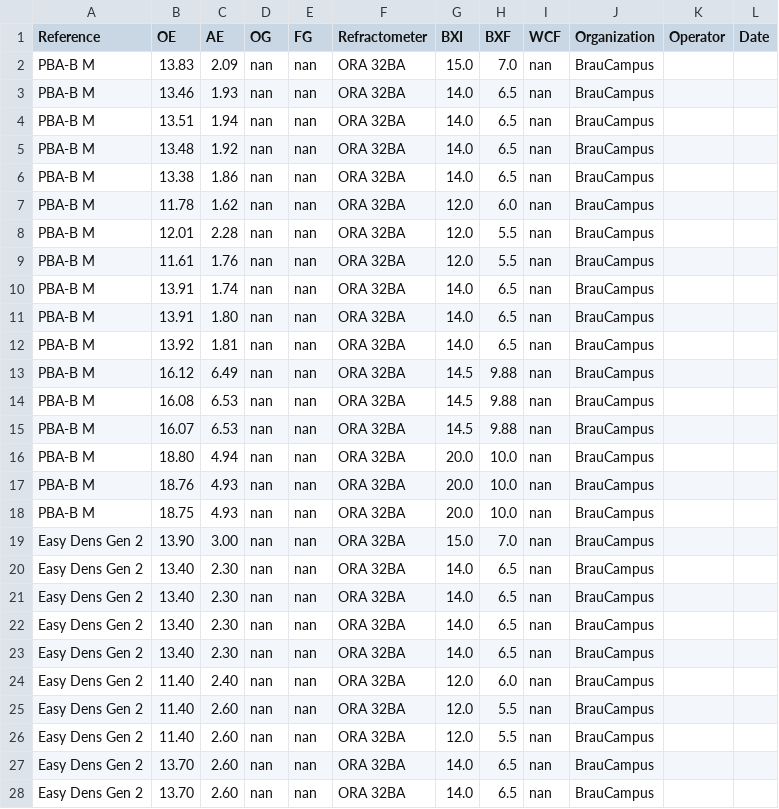
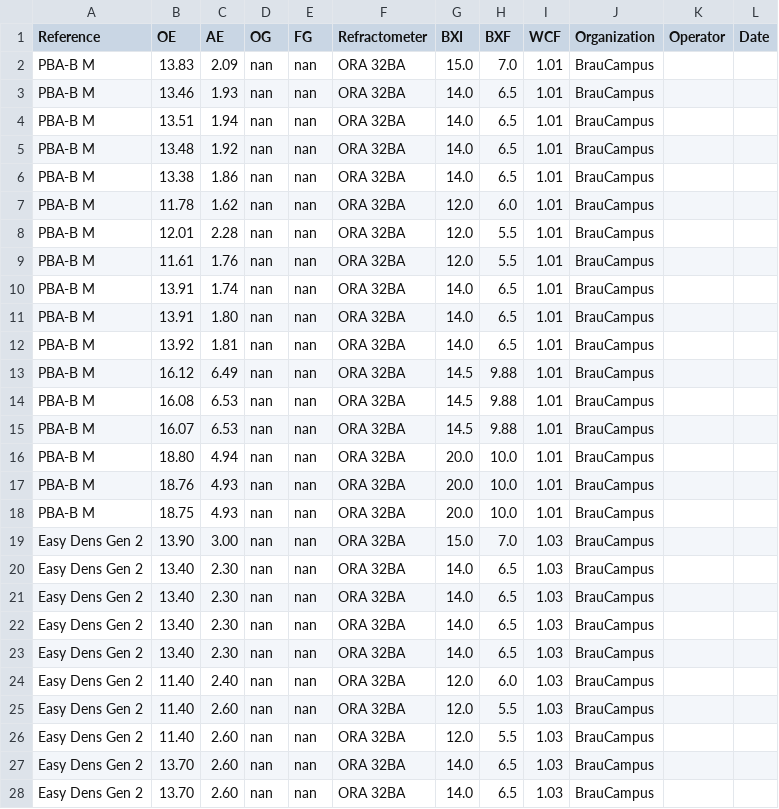
Before and after one commit to aschet/brauartikel, a CSV file: refraktometer/data_bc.csv, drawn as a sheet; only a part is shown; the diff covers the shown part only.

Commit message:
updated data, removed print

```diff
--- a/refraktometer/data_bc.csv
+++ b/refraktometer/data_bc.csv
@@ -1,28 +1,28 @@
 Reference,OE,AE,OG,FG,Refractometer,BXI,BXF,WCF,Organization,Operator,Date
-PBA-B M,13.83,2.09,nan,nan,ORA 32BA,15.0,7.0,nan,BrauCampus,,
-PBA-B M,13.46,1.93,nan,nan,ORA 32BA,14.0,6.5,nan,BrauCampus,,
-PBA-B M,13.51,1.94,nan,nan,ORA 32BA,14.0,6.5,nan,BrauCampus,,
-PBA-B M,13.48,1.92,nan,nan,ORA 32BA,14.0,6.5,nan,BrauCampus,,
-PBA-B M,13.38,1.86,nan,nan,ORA 32BA,14.0,6.5,nan,BrauCampus,,
-PBA-B M,11.78,1.62,nan,nan,ORA 32BA,12.0,6.0,nan,BrauCampus,,
-PBA-B M,12.01,2.28,nan,nan,ORA 32BA,12.0,5.5,nan,BrauCampus,,
-PBA-B M,11.61,1.76,nan,nan,ORA 32BA,12.0,5.5,nan,BrauCampus,,
-PBA-B M,13.91,1.74,nan,nan,ORA 32BA,14.0,6.5,nan,BrauCampus,,
-PBA-B M,13.91,1.80,nan,nan,ORA 32BA,14.0,6.5,nan,BrauCampus,,
-PBA-B M,13.92,1.81,nan,nan,ORA 32BA,14.0,6.5,nan,BrauCampus,,
-PBA-B M,16.12,6.49,nan,nan,ORA 32BA,14.5,9.88,nan,BrauCampus,,
-PBA-B M,16.08,6.53,nan,nan,ORA 32BA,14.5,9.88,nan,BrauCampus,,
-PBA-B M,16.07,6.53,nan,nan,ORA 32BA,14.5,9.88,nan,BrauCampus,,
-PBA-B M,18.80,4.94,nan,nan,ORA 32BA,20.0,10.0,nan,BrauCampus,,
-PBA-B M,18.76,4.93,nan,nan,ORA 32BA,20.0,10.0,nan,BrauCampus,,
-PBA-B M,18.75,4.93,nan,nan,ORA 32BA,20.0,10.0,nan,BrauCampus,,
-Easy Dens Gen 2,13.90,3.00,nan,nan,ORA 32BA,15.0,7.0,nan,BrauCampus,,
-Easy Dens Gen 2,13.40,2.30,nan,nan,ORA 32BA,14.0,6.5,nan,BrauCampus,,
-Easy Dens Gen 2,13.40,2.30,nan,nan,ORA 32BA,14.0,6.5,nan,BrauCampus,,
-Easy Dens Gen 2,13.40,2.30,nan,nan,ORA 32BA,14.0,6.5,nan,BrauCampus,,
-Easy Dens Gen 2,13.40,2.30,nan,nan,ORA 32BA,14.0,6.5,nan,BrauCampus,,
-Easy Dens Gen 2,11.40,2.40,nan,nan,ORA 32BA,12.0,6.0,nan,BrauCampus,,
-Easy Dens Gen 2,11.40,2.60,nan,nan,ORA 32BA,12.0,5.5,nan,BrauCampus,,
-Easy Dens Gen 2,11.40,2.60,nan,nan,ORA 32BA,12.0,5.5,nan,BrauCampus,,
-Easy Dens Gen 2,13.70,2.60,nan,nan,ORA 32BA,14.0,6.5,nan,BrauCampus,,
-Easy Dens Gen 2,13.70,2.60,nan,nan,ORA 32BA,14.0,6.5,nan,BrauCampus,,
+PBA-B M,13.83,2.09,nan,nan,ORA 32BA,15.0,7.0,1.01,BrauCampus,,
+PBA-B M,13.46,1.93,nan,nan,ORA 32BA,14.0,6.5,1.01,BrauCampus,,
+PBA-B M,13.51,1.94,nan,nan,ORA 32BA,14.0,6.5,1.01,BrauCampus,,
+PBA-B M,13.48,1.92,nan,nan,ORA 32BA,14.0,6.5,1.01,BrauCampus,,
+PBA-B M,13.38,1.86,nan,nan,ORA 32BA,14.0,6.5,1.01,BrauCampus,,
+PBA-B M,11.78,1.62,nan,nan,ORA 32BA,12.0,6.0,1.01,BrauCampus,,
+PBA-B M,12.01,2.28,nan,nan,ORA 32BA,12.0,5.5,1.01,BrauCampus,,
+PBA-B M,11.61,1.76,nan,nan,ORA 32BA,12.0,5.5,1.01,BrauCampus,,
+PBA-B M,13.91,1.74,nan,nan,ORA 32BA,14.0,6.5,1.01,BrauCampus,,
+PBA-B M,13.91,1.80,nan,nan,ORA 32BA,14.0,6.5,1.01,BrauCampus,,
+PBA-B M,13.92,1.81,nan,nan,ORA 32BA,14.0,6.5,1.01,BrauCampus,,
+PBA-B M,16.12,6.49,nan,nan,ORA 32BA,14.5,9.88,1.01,BrauCampus,,
+PBA-B M,16.08,6.53,nan,nan,ORA 32BA,14.5,9.88,1.01,BrauCampus,,
+PBA-B M,16.07,6.53,nan,nan,ORA 32BA,14.5,9.88,1.01,BrauCampus,,
+PBA-B M,18.80,4.94,nan,nan,ORA 32BA,20.0,10.0,1.01,BrauCampus,,
+PBA-B M,18.76,4.93,nan,nan,ORA 32BA,20.0,10.0,1.01,BrauCampus,,
+PBA-B M,18.75,4.93,nan,nan,ORA 32BA,20.0,10.0,1.01,BrauCampus,,
+Easy Dens Gen 2,13.90,3.00,nan,nan,ORA 32BA,15.0,7.0,1.03,BrauCampus,,
+Easy Dens Gen 2,13.40,2.30,nan,nan,ORA 32BA,14.0,6.5,1.03,BrauCampus,,
+Easy Dens Gen 2,13.40,2.30,nan,nan,ORA 32BA,14.0,6.5,1.03,BrauCampus,,
+Easy Dens Gen 2,13.40,2.30,nan,nan,ORA 32BA,14.0,6.5,1.03,BrauCampus,,
+Easy Dens Gen 2,13.40,2.30,nan,nan,ORA 32BA,14.0,6.5,1.03,BrauCampus,,
+Easy Dens Gen 2,11.40,2.40,nan,nan,ORA 32BA,12.0,6.0,1.03,BrauCampus,,
+Easy Dens Gen 2,11.40,2.60,nan,nan,ORA 32BA,12.0,5.5,1.03,BrauCampus,,
+Easy Dens Gen 2,11.40,2.60,nan,nan,ORA 32BA,12.0,5.5,1.03,BrauCampus,,
+Easy Dens Gen 2,13.70,2.60,nan,nan,ORA 32BA,14.0,6.5,1.03,BrauCampus,,
+Easy Dens Gen 2,13.70,2.60,nan,nan,ORA 32BA,14.0,6.5,1.03,BrauCampus,,
```
Also changed, not shown: 7 edited cells elsewhere in this file, 1 other file.
